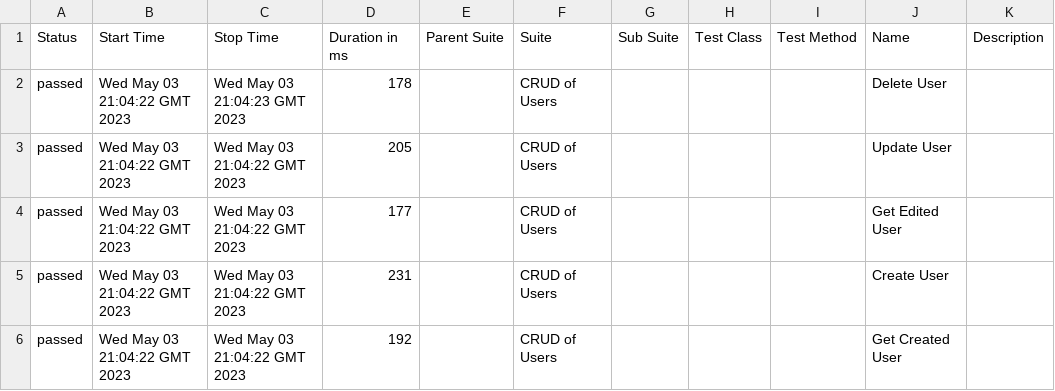
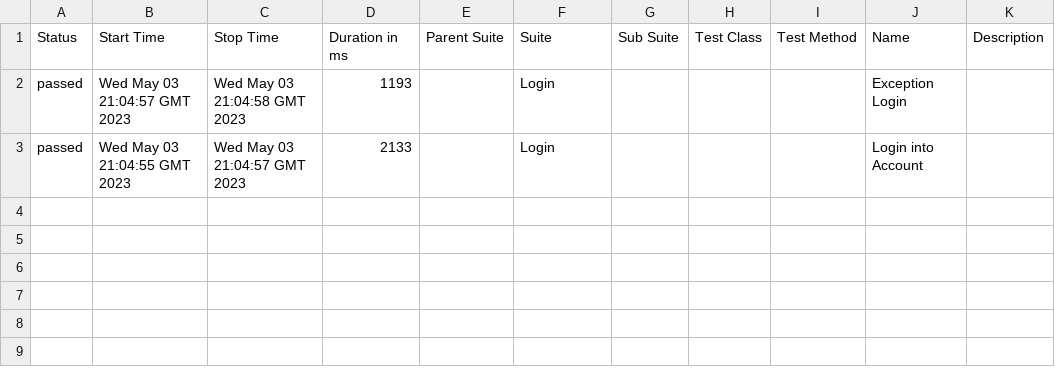
Before and after one commit to manuletsgo/4intelligence-automation-challenge, a CSV file: 14/data/suites.csv, drawn as a sheet.

```diff
--- a/14/data/suites.csv
+++ b/14/data/suites.csv
@@ -1,6 +1,3 @@
 "Status","Start Time","Stop Time","Duration in ms","Parent Suite","Suite","Sub Suite","Test Class","Test Method","Name","Description"
-"passed","Wed May 03 21:04:22 GMT 2023","Wed May 03 21:04:23 GMT 2023","178","","CRUD of Users","","","","Delete User",""
-"passed","Wed May 03 21:04:22 GMT 2023","Wed May 03 21:04:22 GMT 2023","205","","CRUD of Users","","","","Update User",""
-"passed","Wed May 03 21:04:22 GMT 2023","Wed May 03 21:04:22 GMT 2023","177","","CRUD of Users","","","","Get Edited User",""
-"passed","Wed May 03 21:04:22 GMT 2023","Wed May 03 21:04:22 GMT 2023","231","","CRUD of Users","","","","Create User",""
-"passed","Wed May 03 21:04:22 GMT 2023","Wed May 03 21:04:22 GMT 2023","192","","CRUD of Users","","","","Get Created User",""
+"passed","Wed May 03 21:04:57 GMT 2023","Wed May 03 21:04:58 GMT 2023","1193","","Login","","","","Exception Login",""
+"passed","Wed May 03 21:04:55 GMT 2023","Wed May 03 21:04:57 GMT 2023","2133","","Login","","","","Login into Account",""
```
Also changed, not shown: 28 other files.
